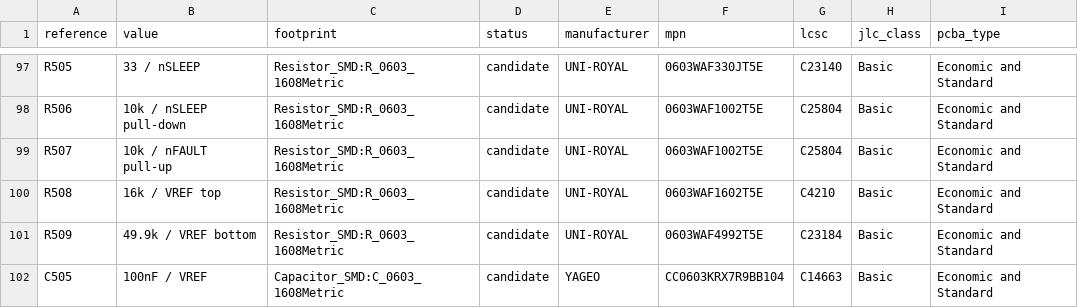
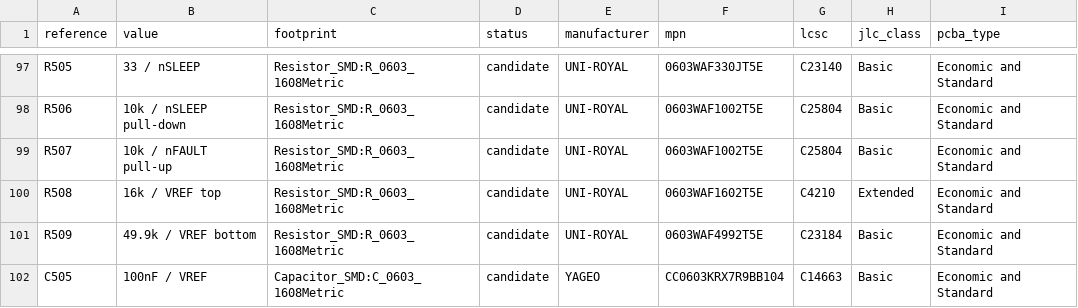
Before and after one commit to itorralbo/open-saeco-controller, a CSV file: hardware/controller/bom-draft.csv, drawn as a sheet; only a part is shown, gaps mark what is left out; the diff covers the shown part only.

```diff
--- a/hardware/controller/bom-draft.csv
+++ b/hardware/controller/bom-draft.csv
@@ -99,3 +99,3 @@ R506,10k / nSLEEP pull-down,Resistor_SMD:R_0603_1608Metric,candidate,UNI-ROYAL,0
 R507,10k / nFAULT pull-up,Resistor_SMD:R_0603_1608Metric,candidate,UNI-ROYAL,0603WAF1002T5E,C25804,Basic,Economic and Standard
-R508,16k / VREF top,Resistor_SMD:R_0603_1608Metric,candidate,UNI-ROYAL,0603WAF1602T5E,C4210,Basic,Economic and Standard
+R508,16k / VREF top,Resistor_SMD:R_0603_1608Metric,candidate,UNI-ROYAL,0603WAF1602T5E,C4210,Extended,Economic and Standard
 R509,49.9k / VREF bottom,Resistor_SMD:R_0603_1608Metric,candidate,UNI-ROYAL,0603WAF4992T5E,C23184,Basic,Economic and Standard
```
Also changed, not shown: 16 edited cells elsewhere in this file, 9 other files.
